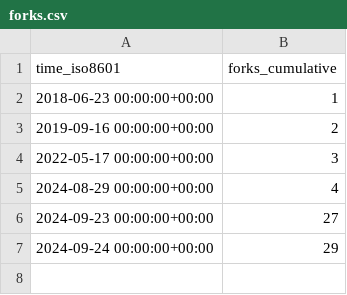
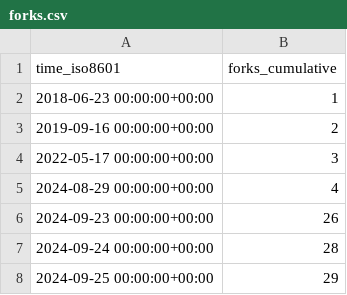
Before and after one commit to legorovers/pirover_simulator, a CSV file: legorovers/pirover_simulator/ghrs-data/forks.csv, drawn as a sheet.

```diff
--- a/legorovers/pirover_simulator/ghrs-data/forks.csv
+++ b/legorovers/pirover_simulator/ghrs-data/forks.csv
@@ -5,3 +5,4 @@ time_iso8601,forks_cumulative
 2024-08-29 00:00:00+00:00,4
-2024-09-23 00:00:00+00:00,27
-2024-09-24 00:00:00+00:00,29
+2024-09-23 00:00:00+00:00,26
+2024-09-24 00:00:00+00:00,28
+2024-09-25 00:00:00+00:00,29
```
Also changed, not shown: 1 other file.
